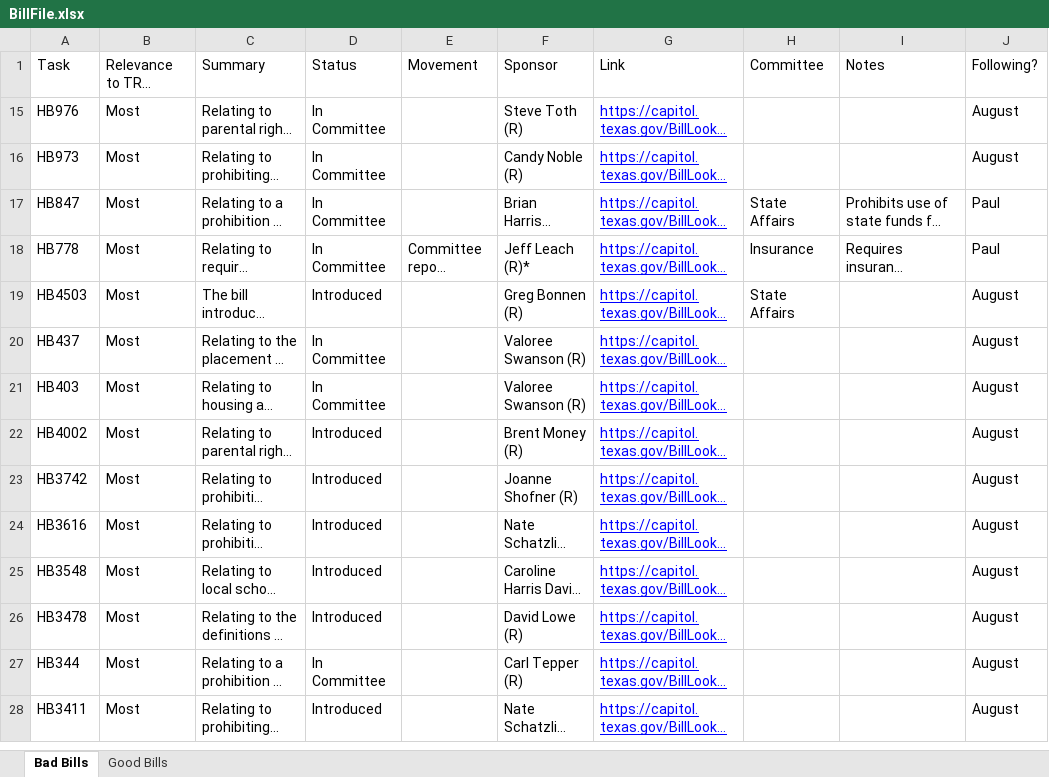
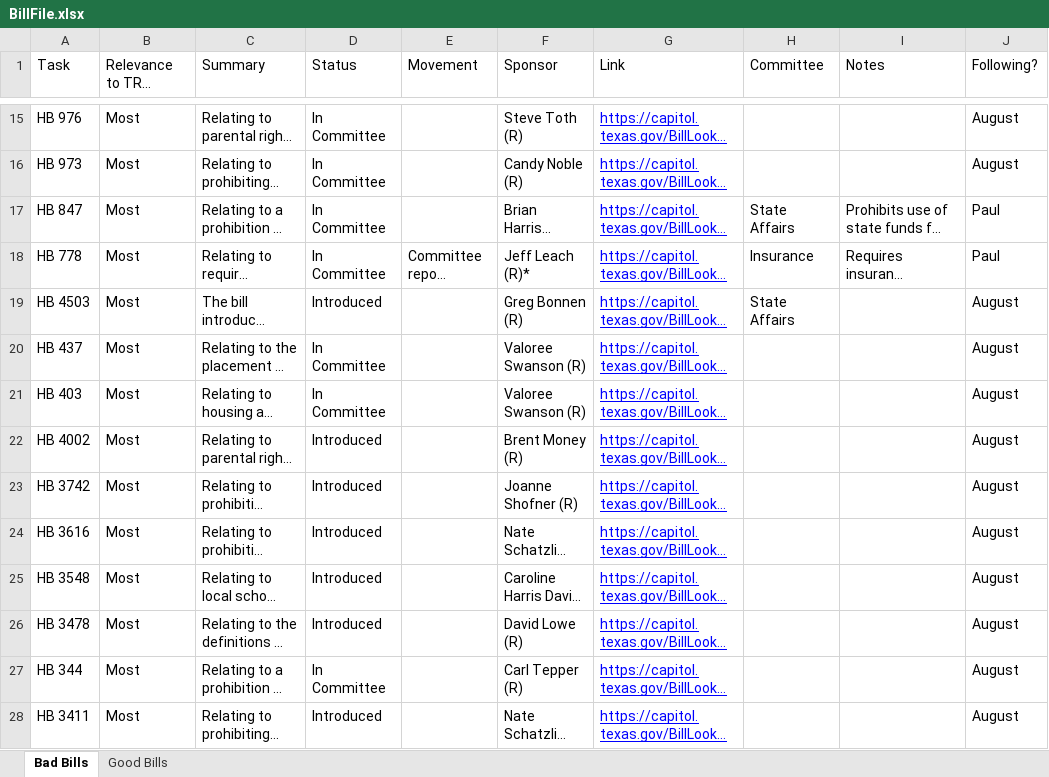
Before and after one commit to Fwalsh96/Texas_Bill_Notification_System, an Excel workbook: BillFolder/BillFile.xlsx, sheet Bad Bills, drawn as a sheet; only a part is shown, gaps mark what is left out; long unchanged cells end in …; values as stored, in another font and other column widths than the file's, no borders; charts and pictures and table styles not drawn; the diff covers the shown part only; the diff names each change by its address in the sheet, - before the commit and + after, or states it on an @@ line.

Commit message:
Bill name validation has been implemented.

```diff
--- a/BillFolder/BillFile.xlsx (sheet Bad Bills)
+++ b/BillFolder/BillFile.xlsx (sheet Bad Bills)
-A15 (Task): HB976
+A15 (Task): HB 976
-A16 (Task): HB973
+A16 (Task): HB 973
-A17 (Task): HB847
+A17 (Task): HB 847
-A18 (Task): HB778
+A18 (Task): HB 778
-A19 (Task): HB4503
+A19 (Task): HB 4503
-A20 (Task): HB437
+A20 (Task): HB 437
-A21 (Task): HB403
+A21 (Task): HB 403
-A22 (Task): HB4002
+A22 (Task): HB 4002
-A23 (Task): HB3742
+A23 (Task): HB 3742
-A24 (Task): HB3616
+A24 (Task): HB 3616
-A25 (Task): HB3548
+A25 (Task): HB 3548
-A26 (Task): HB3478
+A26 (Task): HB 3478
-A27 (Task): HB344
+A27 (Task): HB 344
-A28 (Task): HB3411
+A28 (Task): HB 3411
```
Also changed, not shown: 19 added rows and 32 edited cells elsewhere in this sheet, hidden cells, charts or pictures, 2 other files.
